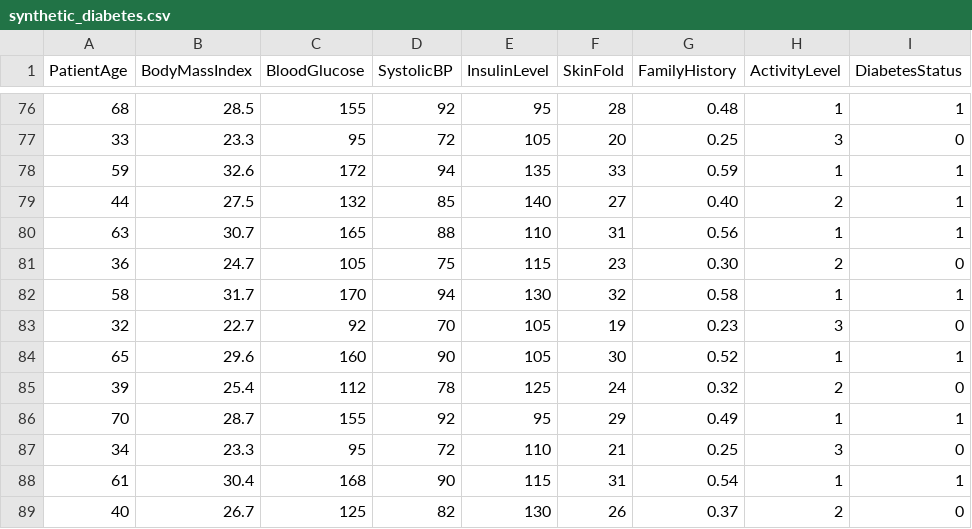
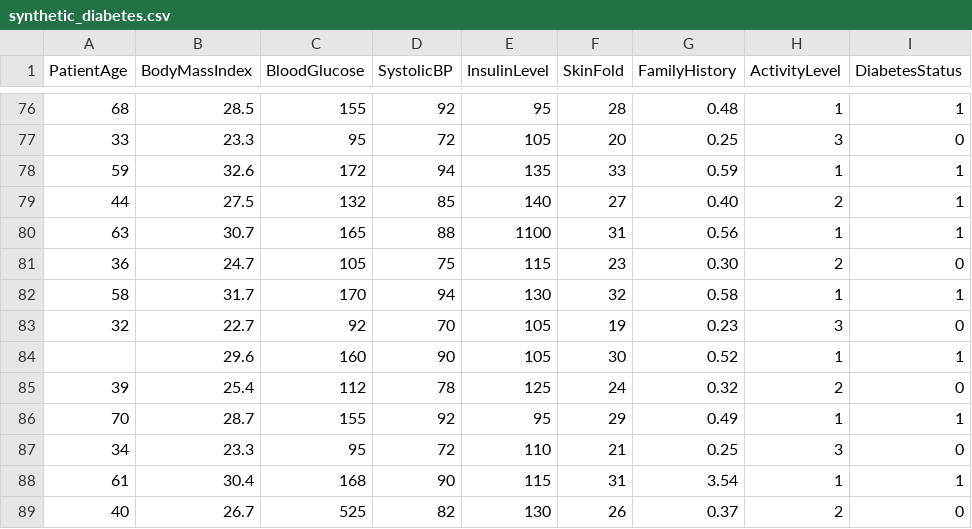
Before and after one commit to MoLue/wft_digital_medicine, a CSV file: data/synthetic_diabetes.csv, drawn as a sheet; only a part is shown, gaps mark what is left out; the diff covers the shown part only.

```diff
--- a/data/synthetic_diabetes.csv
+++ b/data/synthetic_diabetes.csv
@@ -79,3 +79,3 @@ PatientAge,BodyMassIndex,BloodGlucose,SystolicBP,InsulinLevel,SkinFold,FamilyHis
 44,27.5,132,85,140,27,0.40,2,1
-63,30.7,165,88,110,31,0.56,1,1
+63,30.7,165,88,1100,31,0.56,1,1
 36,24.7,105,75,115,23,0.30,2,0
@@ -83,3 +83,3 @@ PatientAge,BodyMassIndex,BloodGlucose,SystolicBP,InsulinLevel,SkinFold,FamilyHis
 32,22.7,92,70,105,19,0.23,3,0
-65,29.6,160,90,105,30,0.52,1,1
+,29.6,160,90,105,30,0.52,1,1
 39,25.4,112,78,125,24,0.32,2,0
@@ -87,3 +87,3 @@ PatientAge,BodyMassIndex,BloodGlucose,SystolicBP,InsulinLevel,SkinFold,FamilyHis
 34,23.3,95,72,110,21,0.25,3,0
-61,30.4,168,90,115,31,0.54,1,1
-40,26.7,125,82,130,26,0.37,2,0
+61,30.4,168,90,115,31,3.54,1,1
+40,26.7,525,82,130,26,0.37,2,0
```
Also changed, not shown: 22 edited cells elsewhere in this file, 3 other files.
